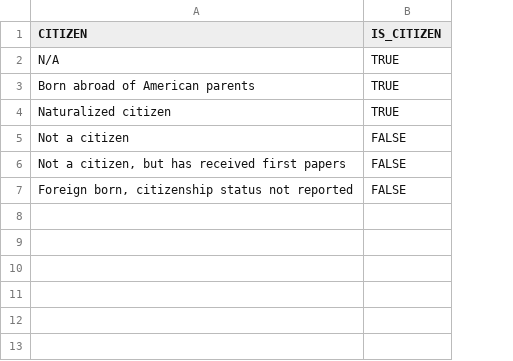
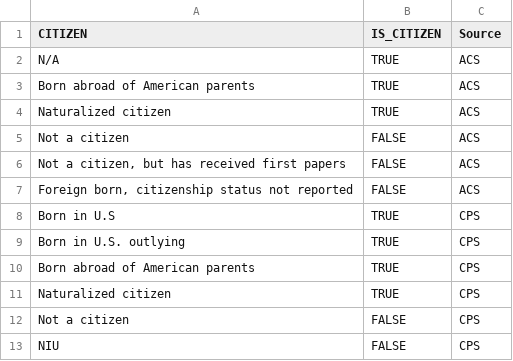
Before and after one commit to TimeMagazineLabs/ipumsr, a CSV file: variables/citizen.csv, drawn as a sheet; the diff names each change by its address in the sheet, - before the commit and + after, or states it on an @@ line.

```diff
--- a/variables/citizen.csv
+++ b/variables/citizen.csv
+column C (Source), rows 2-7: all ACS
+row 8: Born in U.S | TRUE | CPS
+row 9: Born in U.S. outlying | TRUE | CPS
+row 10: Born abroad of American parents | TRUE | CPS
+row 11: Naturalized citizen | TRUE | CPS
+row 12: Not a citizen | FALSE | CPS
+row 13: NIU | FALSE | CPS
```
Also changed, not shown: variables/birthplace.csv, variables/educd.csv, 4 other files.
